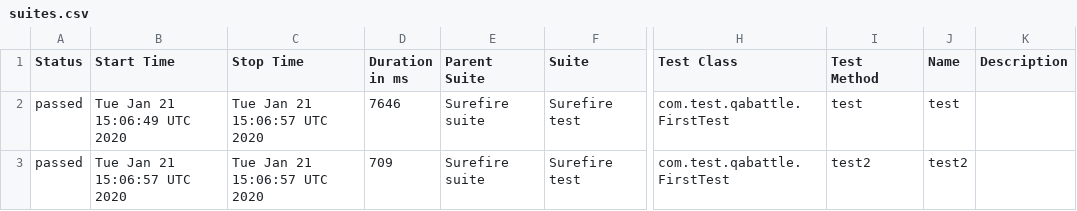
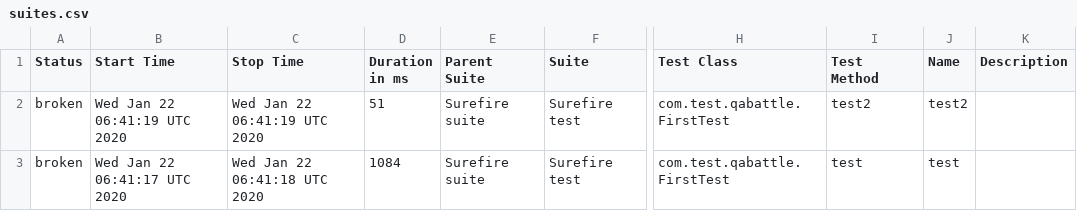
Before and after one commit to DenisKozachok/qabattle-selenide, a CSV file: data/suites.csv, drawn as a sheet; only a part is shown, gaps mark what is left out; the diff names each change by its address in the sheet, - before the commit and + after, or states it on an @@ line.

```diff
--- a/data/suites.csv
+++ b/data/suites.csv
-A2:A3 (Status): passed
+A2:A3 (Status): broken
-B2 (Start Time): Tue Jan 21 15:06:49 UTC 2020
+B2 (Start Time): Wed Jan 22 06:41:19 UTC 2020
-C2 (Stop Time): Tue Jan 21 15:06:57 UTC 2020
+C2 (Stop Time): Wed Jan 22 06:41:19 UTC 2020
-D2 (Duration in ms): 7646
+D2 (Duration in ms): 51
-I2 (Test Method): test
+I2 (Test Method): test2
-J2 (Name): test
+J2 (Name): test2
-B3 (Start Time): Tue Jan 21 15:06:57 UTC 2020
+B3 (Start Time): Wed Jan 22 06:41:17 UTC 2020
-C3 (Stop Time): Tue Jan 21 15:06:57 UTC 2020
+C3 (Stop Time): Wed Jan 22 06:41:18 UTC 2020
-D3 (Duration in ms): 709
+D3 (Duration in ms): 1084
-I3 (Test Method): test2
+I3 (Test Method): test
-J3 (Name): test2
+J3 (Name): test
```
Also changed, not shown: 31 other files.
